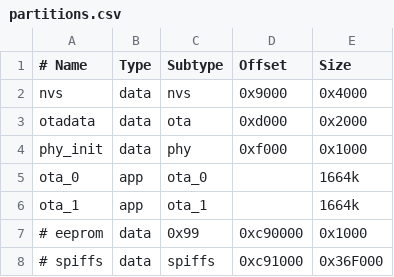
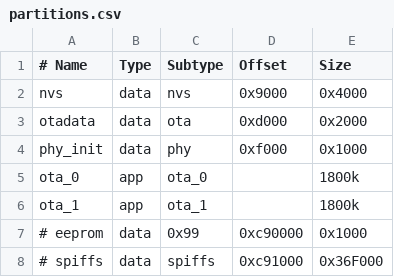
Before and after one commit to an-erd/bleMqttProxy, a CSV file: partitions.csv, drawn as a sheet.

```diff
--- a/partitions.csv
+++ b/partitions.csv
@@ -4,4 +4,4 @@ otadata,  data, ota,     0xd000,  0x2000,
 phy_init, data, phy,     0xf000,  0x1000,
-ota_0,    app,  ota_0,   ,        1664k,
-ota_1,    app,  ota_1,   ,        1664k,
+ota_0,    app,  ota_0,   ,        1800k,
+ota_1,    app,  ota_1,   ,        1800k,
 # eeprom,   data, 0x99,    0xc90000,0x1000,
```
Also changed, not shown: 7 other files.
